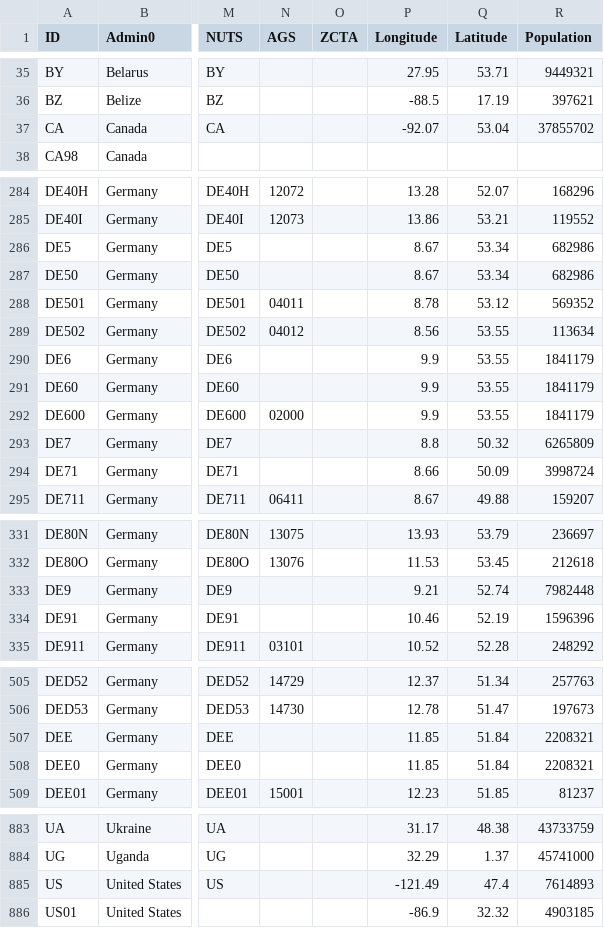
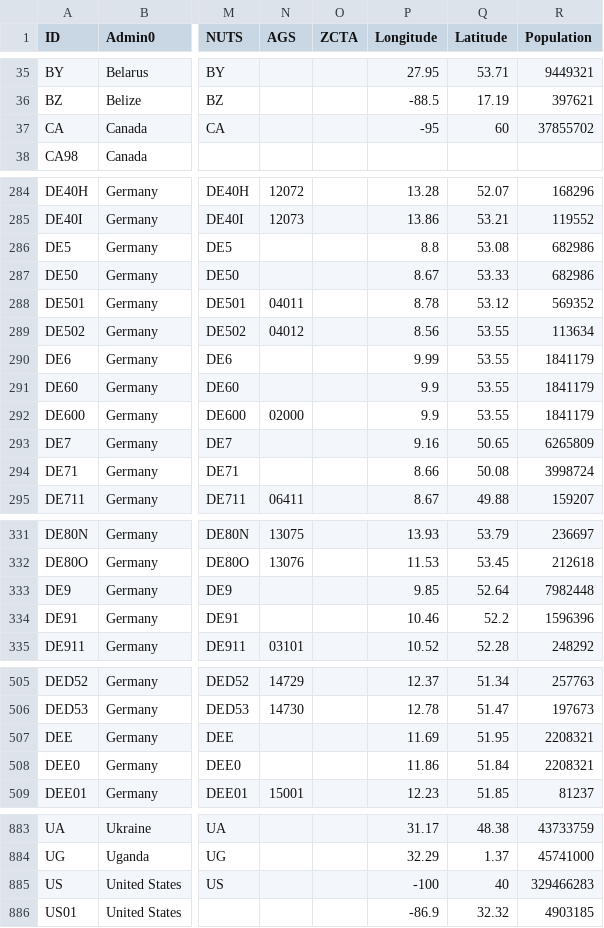
Before and after one commit to predt/COVID-20, a CSV file: COVID-19_LUT.csv, drawn as a sheet; only a part is shown, gaps mark what is left out; the diff covers the shown part only; the diff names each change by its address in the sheet, - before the commit and + after, or states it on an @@ line.

Commit message:
Update dataset (Mon 29 Jun 2020 04:45:58 PM EDT)

```diff
--- a/COVID-19_LUT.csv
+++ b/COVID-19_LUT.csv
-P37 (Longitude): -92.07
+P37 (Longitude): -95
-Q37 (Latitude): 53.04
+Q37 (Latitude): 60
-P286 (Longitude): 8.67
+P286 (Longitude): 8.8
-Q286 (Latitude): 53.34
+Q286 (Latitude): 53.08
-Q287 (Latitude): 53.34
+Q287 (Latitude): 53.33
-P290 (Longitude): 9.9
+P290 (Longitude): 9.99
-P293 (Longitude): 8.8
+P293 (Longitude): 9.16
-Q293 (Latitude): 50.32
+Q293 (Latitude): 50.65
-Q294 (Latitude): 50.09
+Q294 (Latitude): 50.08
-P333 (Longitude): 9.21
+P333 (Longitude): 9.85
-Q333 (Latitude): 52.74
+Q333 (Latitude): 52.64
-Q334 (Latitude): 52.19
+Q334 (Latitude): 52.2
-P507 (Longitude): 11.85
+P507 (Longitude): 11.69
-Q507 (Latitude): 51.84
+Q507 (Latitude): 51.95
-P508 (Longitude): 11.85
+P508 (Longitude): 11.86
-P885 (Longitude): -121.49
+P885 (Longitude): -100
-Q885 (Latitude): 47.4
+Q885 (Latitude): 40
-R885 (Population): 7614893
+R885 (Population): 329466283
```
Also changed, not shown: 22 edited cells elsewhere in this file, 3 other files.
